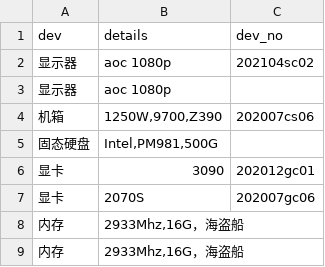
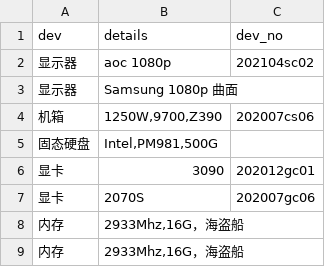
Before and after one commit to zhiyunjiang/dev-occ, a CSV file: CSVs/杨帆.csv, drawn as a sheet; the diff names each change by its address in the sheet, - before the commit and + after, or states it on an @@ line.

```diff
--- a/CSVs/杨帆.csv
+++ b/CSVs/杨帆.csv
-B3 (details): aoc 1080p
+B3 (details): Samsung 1080p 曲面
```
Also changed, not shown: CSVs/付道勇.csv, CSVs/姜治云.csv, 10 other files.
